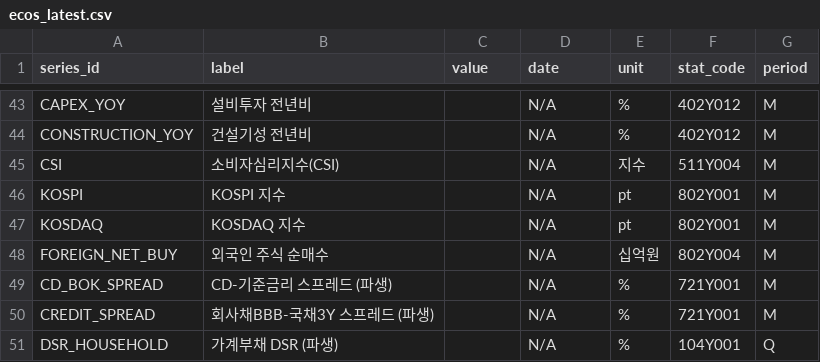
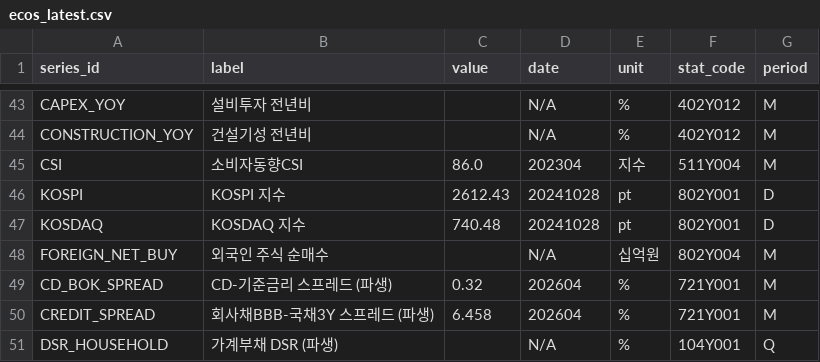
Before and after one commit to LEEYOUNGJIN-GIT/ecos-macro-review, a CSV file: data/ecos_latest.csv, drawn as a sheet; only a part is shown, gaps mark what is left out; the diff covers the shown part only.

```diff
--- a/data/ecos_latest.csv
+++ b/data/ecos_latest.csv
@@ -44,8 +44,8 @@ CAPEX_YOY,설비투자 전년비,,N/A,%,402Y012,M
 CONSTRUCTION_YOY,건설기성 전년비,,N/A,%,402Y012,M
-CSI,소비자심리지수(CSI),,N/A,지수,511Y004,M
-KOSPI,KOSPI 지수,,N/A,pt,802Y001,M
-KOSDAQ,KOSDAQ 지수,,N/A,pt,802Y001,M
+CSI,소비자동향CSI,86.0,202304,지수,511Y004,M
+KOSPI,KOSPI 지수,2612.43,20241028,pt,802Y001,D
+KOSDAQ,KOSDAQ 지수,740.48,20241028,pt,802Y001,D
 FOREIGN_NET_BUY,외국인 주식 순매수,,N/A,십억원,802Y004,M
-CD_BOK_SPREAD,CD-기준금리 스프레드 (파생),,N/A,%,721Y001,M
-CREDIT_SPREAD,회사채BBB-국채3Y 스프레드 (파생),,N/A,%,721Y001,M
+CD_BOK_SPREAD,CD-기준금리 스프레드 (파생),0.32,202604,%,721Y001,M
+CREDIT_SPREAD,회사채BBB-국채3Y 스프레드 (파생),6.458,202604,%,721Y001,M
 DSR_HOUSEHOLD,가계부채 DSR (파생),,N/A,%,104Y001,Q
```
Also changed, not shown: 77 edited cells elsewhere in this file, 4 other files.
